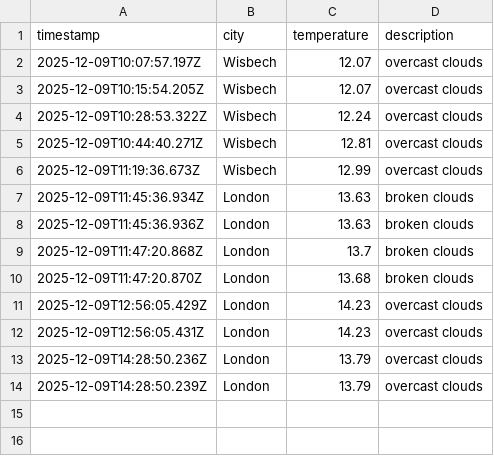
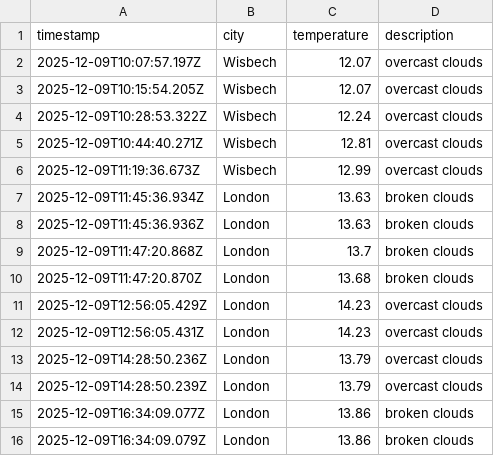
Before and after one commit to jamesYoungs4/DataOps-Weather-js, a CSV file: data/weather_log.csv, drawn as a sheet; the diff names each change by its address in the sheet, - before the commit and + after, or states it on an @@ line.

```diff
--- a/data/weather_log.csv
+++ b/data/weather_log.csv
+row 15: 2025-12-09T16:34:09.077Z | London | 13.86 | broken clouds
+row 16: 2025-12-09T16:34:09.079Z | London | 13.86 | broken clouds
```
Also changed, not shown: 1 other file.
